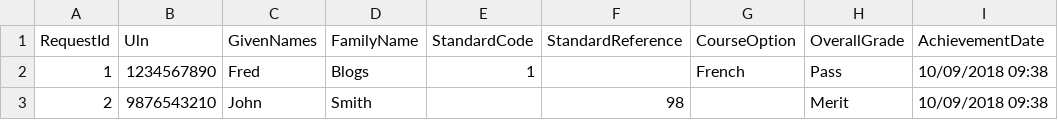
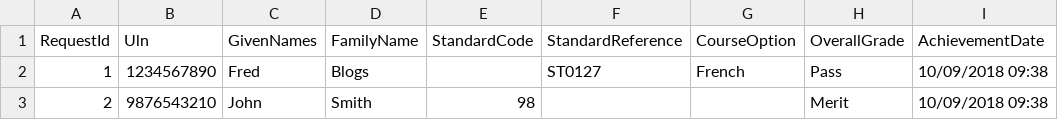
Before and after one commit to SkillsFundingAgency/das-assessor-service-external-apiclient, a CSV file: src/SFA.DAS.AssessorService.ExternalApi.Examples/CsvFiles/createCertificates.csv, drawn as a sheet; only a part is shown; the diff names each change by its address in the sheet, - before the commit and + after, or states it on an @@ line.

Commit message:
Updated examples with latest functionality

```diff
--- a/src/SFA.DAS.AssessorService.ExternalApi.Examples/CsvFiles/createCertificates.csv
+++ b/src/SFA.DAS.AssessorService.ExternalApi.Examples/CsvFiles/createCertificates.csv
-E2 (StandardCode): 1
+E2 (StandardCode): (empty)
-F2 (StandardReference): (empty)
+F2 (StandardReference): ST0127
-E3 (StandardCode): (empty)
+E3 (StandardCode): 98
-F3 (StandardReference): 98
+F3 (StandardReference): (empty)
```
Also changed, not shown: src/SFA.DAS.AssessorService.ExternalApi.Examples/CsvFiles/updateCertificates.csv, 8 other files.
